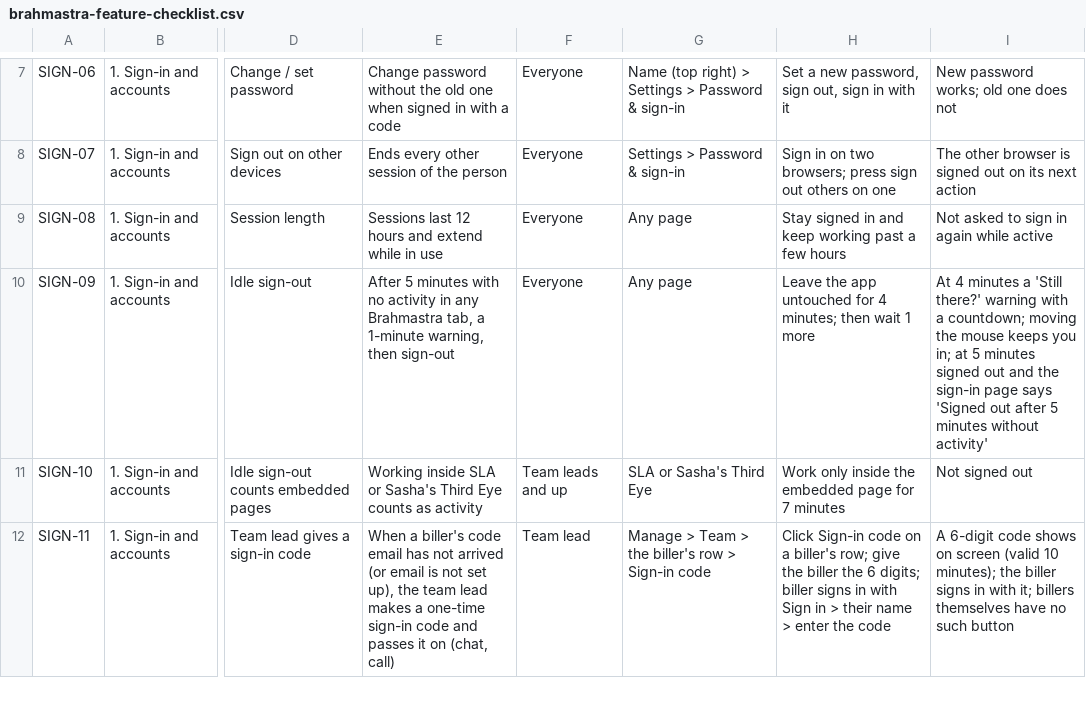
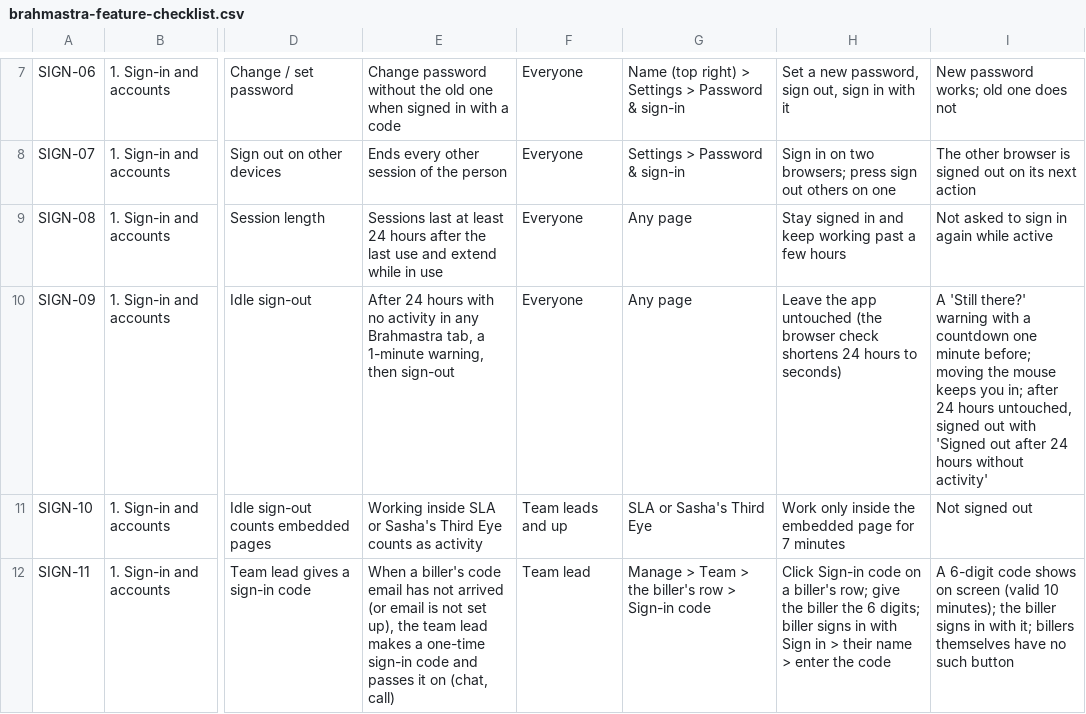
Before and after one commit to Purview-Healthcare/brahmastra, a CSV file: docs/brahmastra-feature-checklist.csv, drawn as a sheet; only a part is shown, gaps mark what is left out; the diff names each change by its address in the sheet, - before the commit and + after, or states it on an @@ line.

```diff
--- a/docs/brahmastra-feature-checklist.csv
+++ b/docs/brahmastra-feature-checklist.csv
-E9: Sessions last 12 hours and extend…
+E9: Sessions last at least 24 hours after the last use and extend…
-E10: After 5 minutes with no…
+E10: After 24 hours with no…
-H10: …app untouched for 4 minutes; then wait 1 more
+H10: …app untouched (the browser check shortens 24 hours to seconds)
-I10: At 4 minutes a 'Still there?' warning with a countdown; moving the mouse keeps you in; at 5 minutes signed out and the sign-in page says 'Signed out after 5 minutes without activity'
+I10: A 'Still there?' warning with a countdown one minute before; moving the mouse keeps you in; after 24 hours untouched, signed out with 'Signed out after 24 hours without activity'
```
Also changed, not shown: 5 other files.
